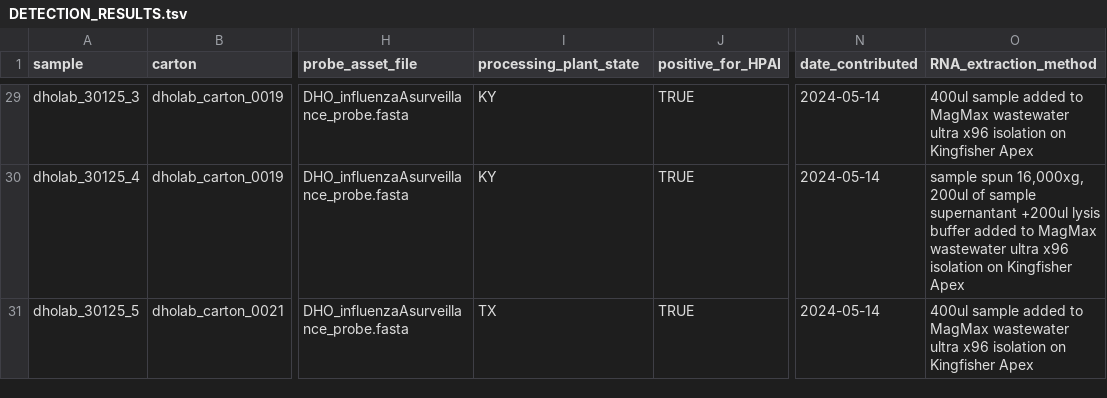
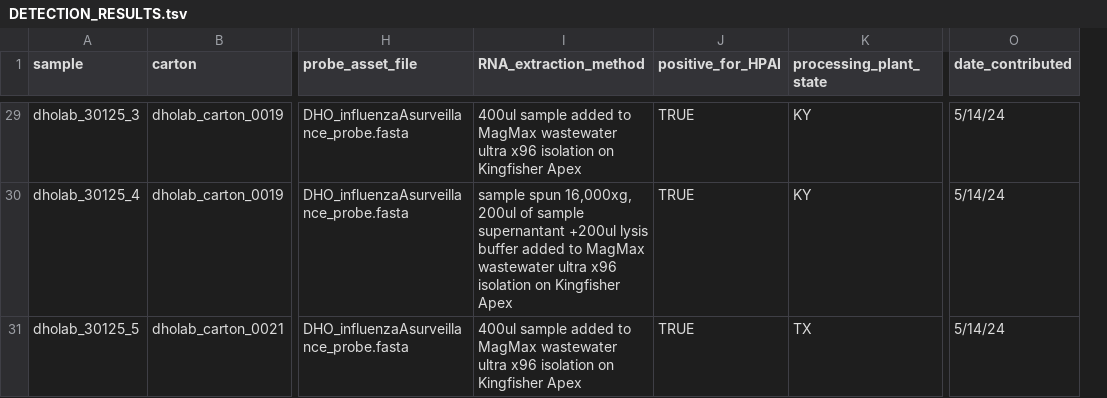
Before and after one commit to dholab/dairy-hpai-monitoring, a TSV file: DETECTION_RESULTS.tsv, drawn as a sheet; only a part is shown, gaps mark what is left out; removed rows and columns are numbered as before the commit, all else as after; the diff covers the shown part only; the diff names each change by its address in the sheet, - before the commit and + after, or states it on an @@ line.

Commit message:
more tweaks to schema and column headers

```diff
--- a/DETECTION_RESULTS.tsv
+++ b/DETECTION_RESULTS.tsv
+column K (processing_plant_state), rows 29-31: KY | KY | TX
-column O (RNA_extraction_method), rows 29-31: 400ul sample added to MagMax wastewater ultra x96 isolation on Kingfisher Apex | sample spun 16,000xg, 200ul of sample supernantant +200ul lysis buffer added to MagMax wastewater ultra x96 isolation on Kingfisher Apex | 400ul sample added to MagMax wastewater ultra x96 isolation on Kingfisher Apex
-I1: processing_plant_state
+I1: RNA_extraction_method
-I29 (RNA_extraction_method): KY
+I29 (RNA_extraction_method): 400ul sample added to MagMax wastewater ultra x96 isolation on Kingfisher Apex
-O29:O31 (date_contributed): 2024-05-14
+O29:O31 (date_contributed): 5/14/24
-I30 (RNA_extraction_method): KY
+I30 (RNA_extraction_method): sample spun 16,000xg, 200ul of sample supernantant +200ul lysis buffer added to MagMax wastewater ultra x96 isolation on Kingfisher Apex
-I31 (RNA_extraction_method): TX
+I31 (RNA_extraction_method): 400ul sample added to MagMax wastewater ultra x96 isolation on Kingfisher Apex
```
Also changed, not shown: 54 edited cells elsewhere in this file, assets/proposal_template.tsv, 1 other file.
